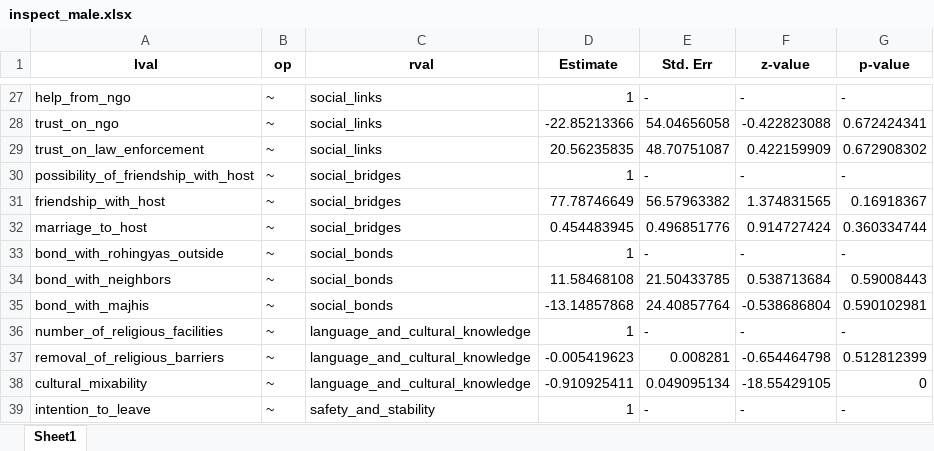
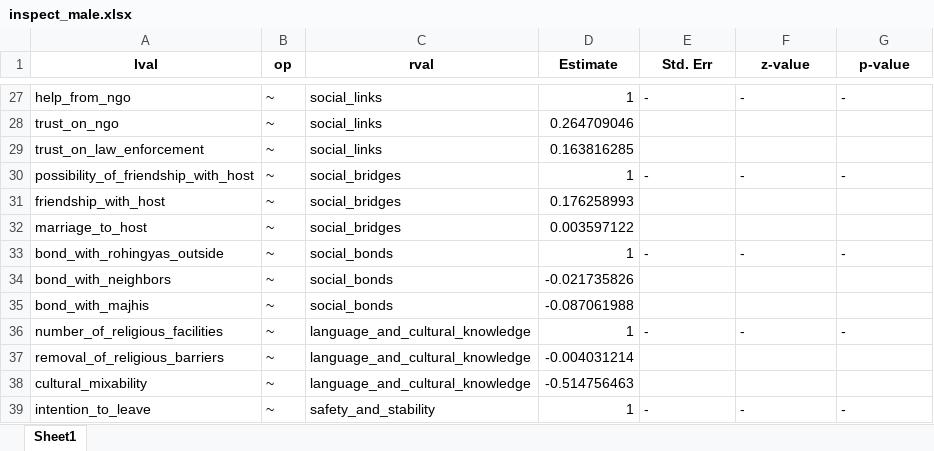
Before and after one commit to DiptoDas8/SEM_rohingya, an Excel workbook: result/inspect_male.xlsx, sheet Sheet1, drawn as a sheet; only a part is shown, gaps mark what is left out; values as stored, in another font and other column widths than the file's, no borders; the diff covers the shown part only; the diff names each change by its address in the sheet, - before the commit and + after, or states it on an @@ line.

```diff
--- a/result/inspect_male.xlsx (sheet Sheet1)
+++ b/result/inspect_male.xlsx (sheet Sheet1)
-D28 (Estimate): -22.85213366
+D28 (Estimate): 0.264709046
-E28 (Std. Err): 54.04656058
+E28 (Std. Err): (empty)
-F28 (z-value): -0.422823088
+F28 (z-value): (empty)
-G28 (p-value): 0.672424341
+G28 (p-value): (empty)
-D29 (Estimate): 20.56235835
+D29 (Estimate): 0.163816285
-E29 (Std. Err): 48.70751087
+E29 (Std. Err): (empty)
-F29 (z-value): 0.422159909
+F29 (z-value): (empty)
-G29 (p-value): 0.672908302
+G29 (p-value): (empty)
-D31 (Estimate): 77.78746649
+D31 (Estimate): 0.176258993
-E31 (Std. Err): 56.57963382
+E31 (Std. Err): (empty)
-F31 (z-value): 1.374831565
+F31 (z-value): (empty)
-G31 (p-value): 0.16918367
+G31 (p-value): (empty)
-D32 (Estimate): 0.454483945
+D32 (Estimate): 0.003597122
-E32 (Std. Err): 0.496851776
+E32 (Std. Err): (empty)
-F32 (z-value): 0.914727424
+F32 (z-value): (empty)
-G32 (p-value): 0.360334744
+G32 (p-value): (empty)
-D34 (Estimate): 11.58468108
+D34 (Estimate): -0.021735826
-E34 (Std. Err): 21.50433785
+E34 (Std. Err): (empty)
-F34 (z-value): 0.538713684
+F34 (z-value): (empty)
-G34 (p-value): 0.59008443
+G34 (p-value): (empty)
-D35 (Estimate): -13.14857868
+D35 (Estimate): -0.087061988
-E35 (Std. Err): 24.40857764
+E35 (Std. Err): (empty)
-F35 (z-value): -0.538686804
+F35 (z-value): (empty)
-G35 (p-value): 0.590102981
+G35 (p-value): (empty)
-D37 (Estimate): -0.005419623
+D37 (Estimate): -0.004031214
-E37 (Std. Err): 0.008281
+E37 (Std. Err): (empty)
-F37 (z-value): -0.654464798
+F37 (z-value): (empty)
-G37 (p-value): 0.512812399
+G37 (p-value): (empty)
-D38 (Estimate): -0.910925411
+D38 (Estimate): -0.514756463
-E38 (Std. Err): 0.049095134
+E38 (Std. Err): (empty)
-F38 (z-value): -18.55429105
+F38 (z-value): (empty)
-G38 (p-value): 0
+G38 (p-value): (empty)
```
Also changed, not shown: 35 added rows, 33 removed rows and 140 edited cells elsewhere in this sheet, result/inspect_all.xlsx, result/inspect_female.xlsx, 12 other files.
